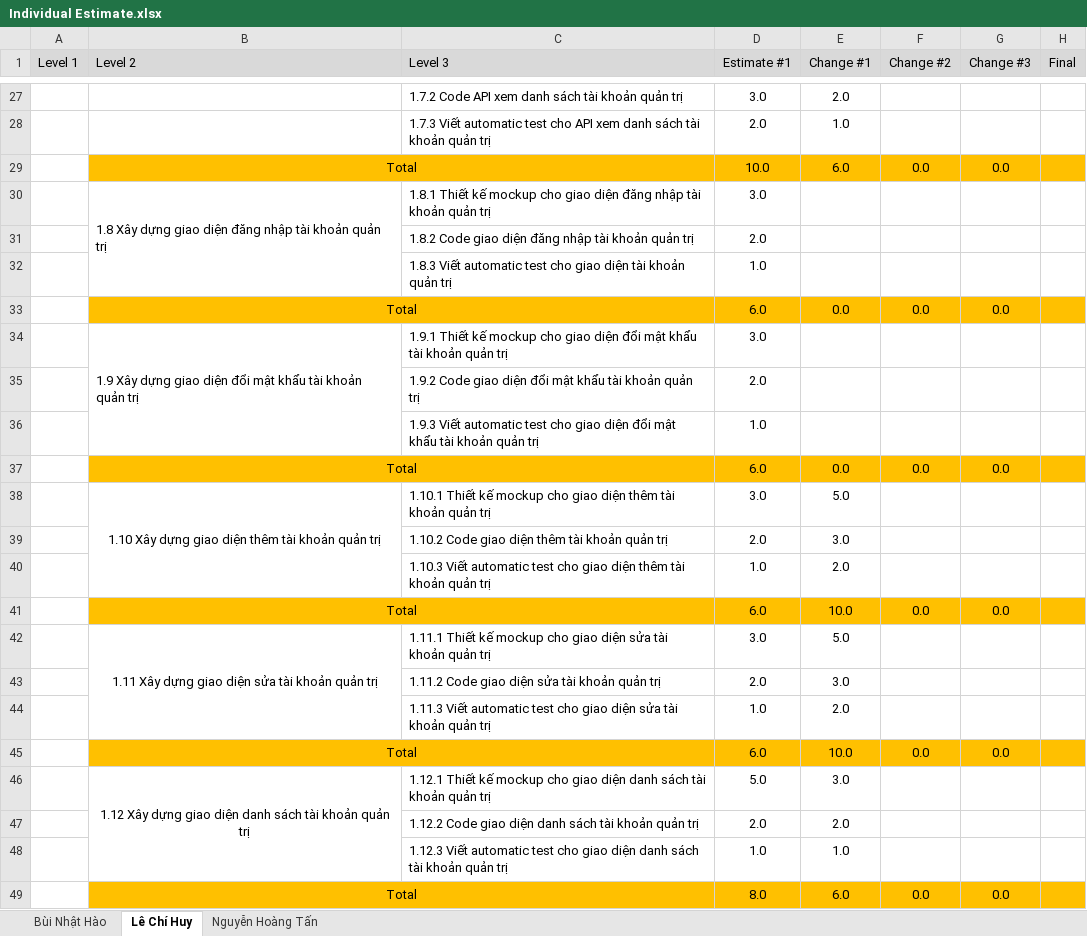
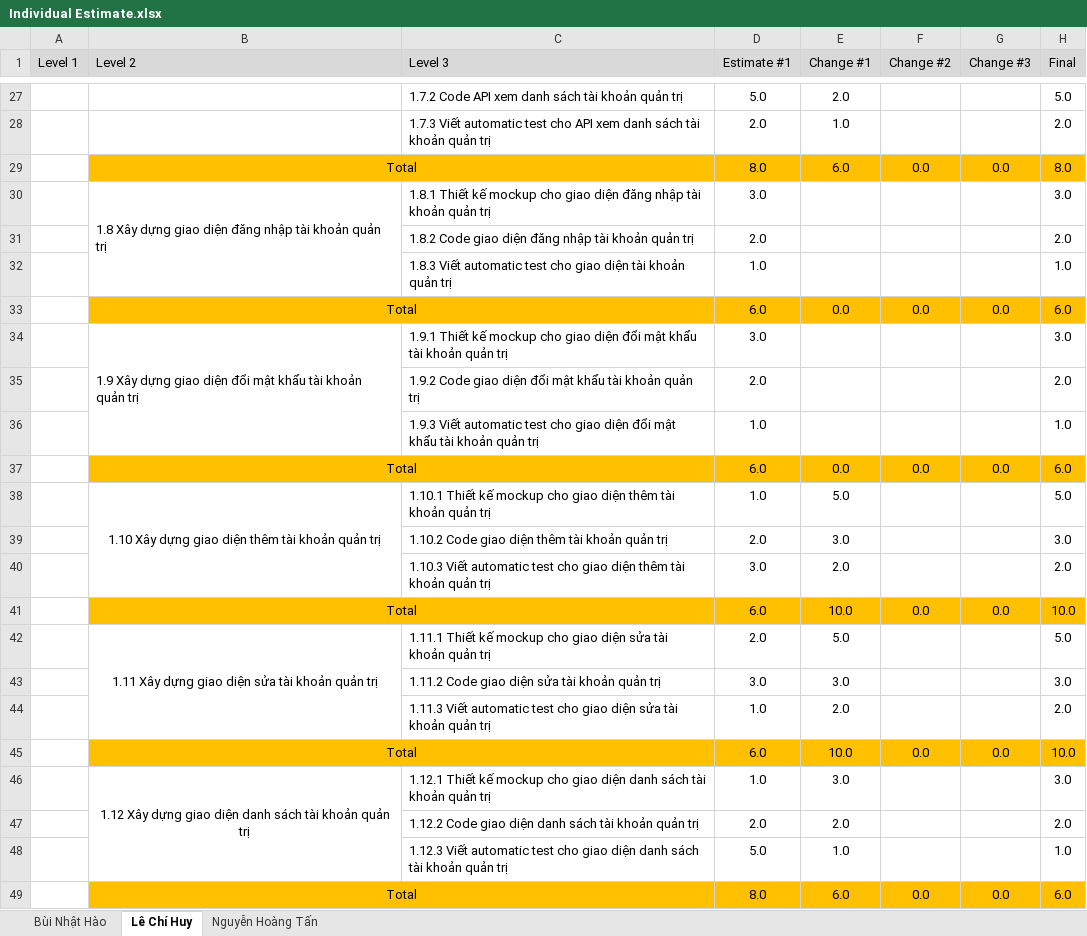
Before and after one commit to lechihuy/quan-ly-cnpm, an Excel workbook: Individual Estimate.xlsx, sheet Lê Chí Huy, drawn as a sheet; only a part is shown, gaps mark what is left out; values as stored, in another font and other column widths than the file's, no borders; the diff covers the shown part only; the diff names each change by its address in the sheet, - before the commit and + after, or states it on an @@ line.

```diff
--- a/Individual Estimate.xlsx (sheet Lê Chí Huy)
+++ b/Individual Estimate.xlsx (sheet Lê Chí Huy)
-D27 (Estimate #1): 3.0
+D27 (Estimate #1): 5.0
-H27 (Final): (empty)
+H27 (Final): 5.0
-H28 (Final): (empty)
+H28 (Final): 2.0
-D29 (Estimate #1): 10.0
+D29 (Estimate #1): 8.0
-H29 (Final): (empty)
+H29 (Final): 8.0
-H30 (Final): (empty)
+H30 (Final): 3.0
-H31 (Final): (empty)
+H31 (Final): 2.0
-H32 (Final): (empty)
+H32 (Final): 1.0
-H33 (Final): (empty)
+H33 (Final): 6.0
-H34 (Final): (empty)
+H34 (Final): 3.0
-H35 (Final): (empty)
+H35 (Final): 2.0
-H36 (Final): (empty)
+H36 (Final): 1.0
-H37 (Final): (empty)
+H37 (Final): 6.0
-D38 (Estimate #1): 3.0
+D38 (Estimate #1): 1.0
-H38 (Final): (empty)
+H38 (Final): 5.0
-H39 (Final): (empty)
+H39 (Final): 3.0
-D40 (Estimate #1): 1.0
+D40 (Estimate #1): 3.0
-H40 (Final): (empty)
+H40 (Final): 2.0
-H41 (Final): (empty)
+H41 (Final): 10.0
-D42 (Estimate #1): 3.0
+D42 (Estimate #1): 2.0
-H42 (Final): (empty)
+H42 (Final): 5.0
-D43 (Estimate #1): 2.0
+D43 (Estimate #1): 3.0
-H43 (Final): (empty)
+H43 (Final): 3.0
-H44 (Final): (empty)
+H44 (Final): 2.0
-H45 (Final): (empty)
+H45 (Final): 10.0
-D46 (Estimate #1): 5.0
+D46 (Estimate #1): 1.0
-H46 (Final): (empty)
+H46 (Final): 3.0
-H47 (Final): (empty)
+H47 (Final): 2.0
-D48 (Estimate #1): 1.0
+D48 (Estimate #1): 5.0
-H48 (Final): (empty)
+H48 (Final): 1.0
-H49 (Final): (empty)
+H49 (Final): 6.0
```
Also changed, not shown: 4 added rows, 4 removed rows and 159 edited cells elsewhere in this sheet, sheet Nguyễn Hoàng Tấn, sheet Bùi Nhật Hào.
